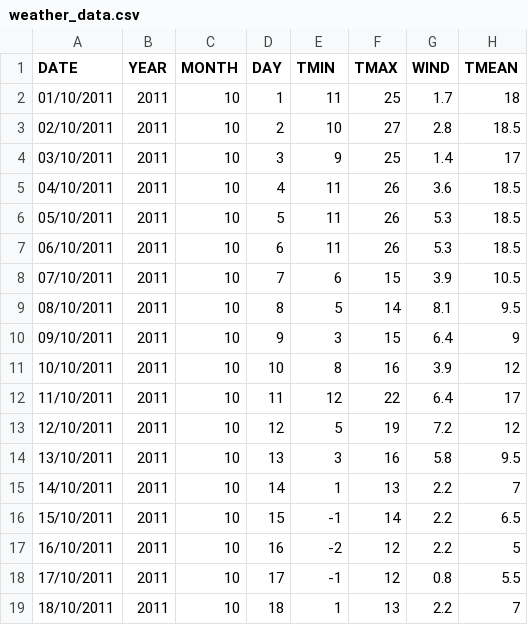
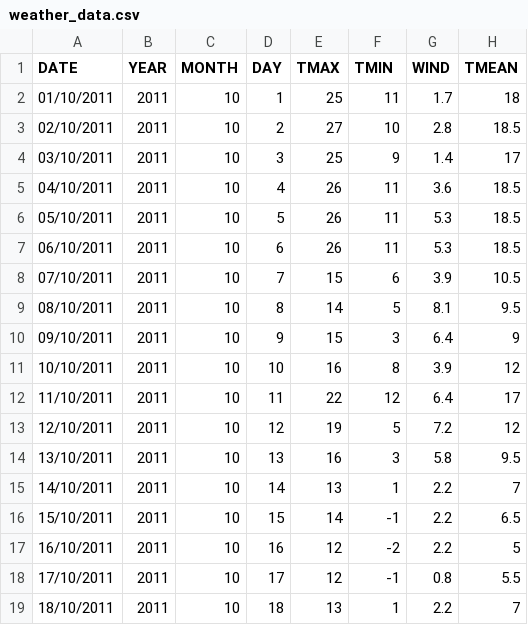
Before and after one commit to lzoltan35/weather_data, a CSV file: weather_data.csv, drawn as a sheet; only a part is shown; the diff covers the shown part only.

Commit message:
Update weather_data.csv

```diff
--- a/weather_data.csv
+++ b/weather_data.csv
@@ -1,19 +1,19 @@
-DATE;YEAR;MONTH;DAY;TMIN;TMAX;WIND;TMEAN
-01/10/2011;2011;10;1;11;25;1.7;18
-02/10/2011;2011;10;2;10;27;2.8;18.5
-03/10/2011;2011;10;3;9;25;1.4;17
-04/10/2011;2011;10;4;11;26;3.6;18.5
-05/10/2011;2011;10;5;11;26;5.3;18.5
-06/10/2011;2011;10;6;11;26;5.3;18.5
-07/10/2011;2011;10;7;6;15;3.9;10.5
-08/10/2011;2011;10;8;5;14;8.1;9.5
-09/10/2011;2011;10;9;3;15;6.4;9
-10/10/2011;2011;10;10;8;16;3.9;12
-11/10/2011;2011;10;11;12;22;6.4;17
-12/10/2011;2011;10;12;5;19;7.2;12
-13/10/2011;2011;10;13;3;16;5.8;9.5
-14/10/2011;2011;10;14;1;13;2.2;7
-15/10/2011;2011;10;15;-1;14;2.2;6.5
-16/10/2011;2011;10;16;-2;12;2.2;5
-17/10/2011;2011;10;17;-1;12;0.8;5.5
-18/10/2011;2011;10;18;1;13;2.2;7
+DATE;YEAR;MONTH;DAY;TMAX;TMIN;WIND;TMEAN
+01/10/2011;2011;10;1;25;11;1.7;18
+02/10/2011;2011;10;2;27;10;2.8;18.5
+03/10/2011;2011;10;3;25;9;1.4;17
+04/10/2011;2011;10;4;26;11;3.6;18.5
+05/10/2011;2011;10;5;26;11;5.3;18.5
+06/10/2011;2011;10;6;26;11;5.3;18.5
+07/10/2011;2011;10;7;15;6;3.9;10.5
+08/10/2011;2011;10;8;14;5;8.1;9.5
+09/10/2011;2011;10;9;15;3;6.4;9
+10/10/2011;2011;10;10;16;8;3.9;12
+11/10/2011;2011;10;11;22;12;6.4;17
+12/10/2011;2011;10;12;19;5;7.2;12
+13/10/2011;2011;10;13;16;3;5.8;9.5
+14/10/2011;2011;10;14;13;1;2.2;7
+15/10/2011;2011;10;15;14;-1;2.2;6.5
+16/10/2011;2011;10;16;12;-2;2.2;5
+17/10/2011;2011;10;17;12;-1;0.8;5.5
+18/10/2011;2011;10;18;13;1;2.2;7
```
Also changed, not shown: 142 edited cells elsewhere in this file.
